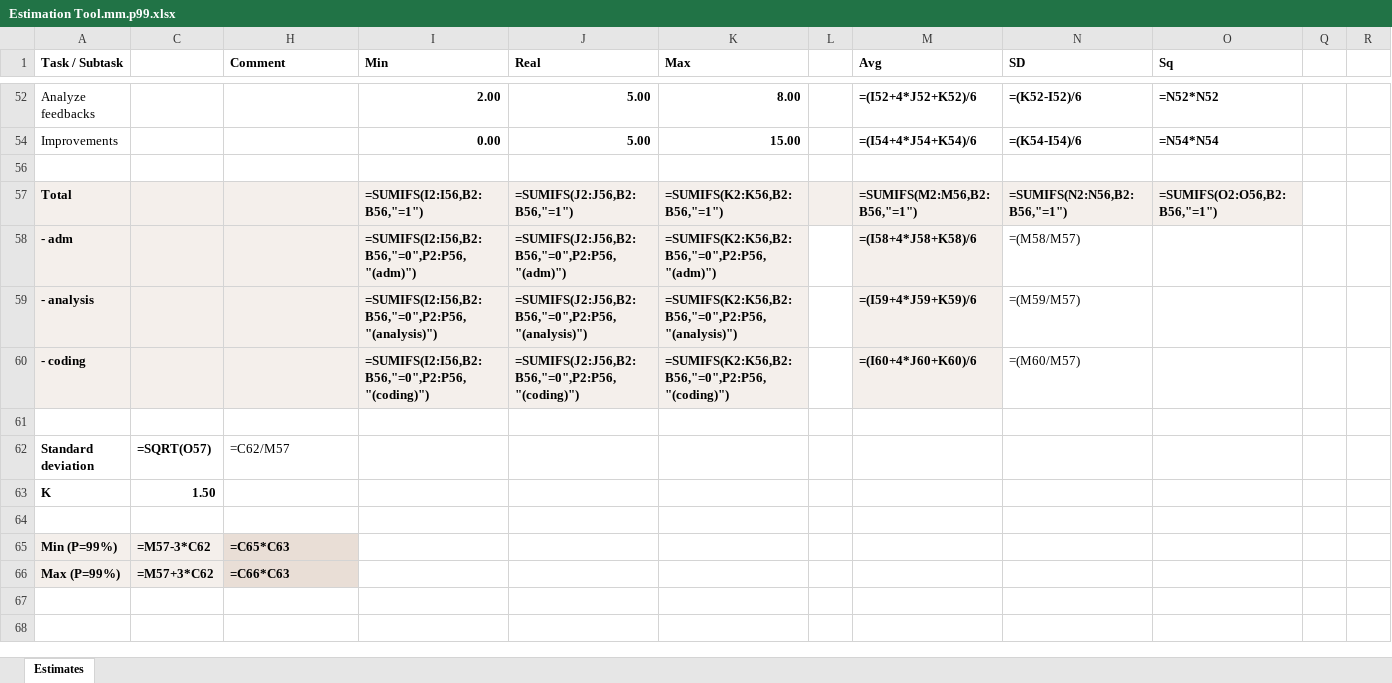
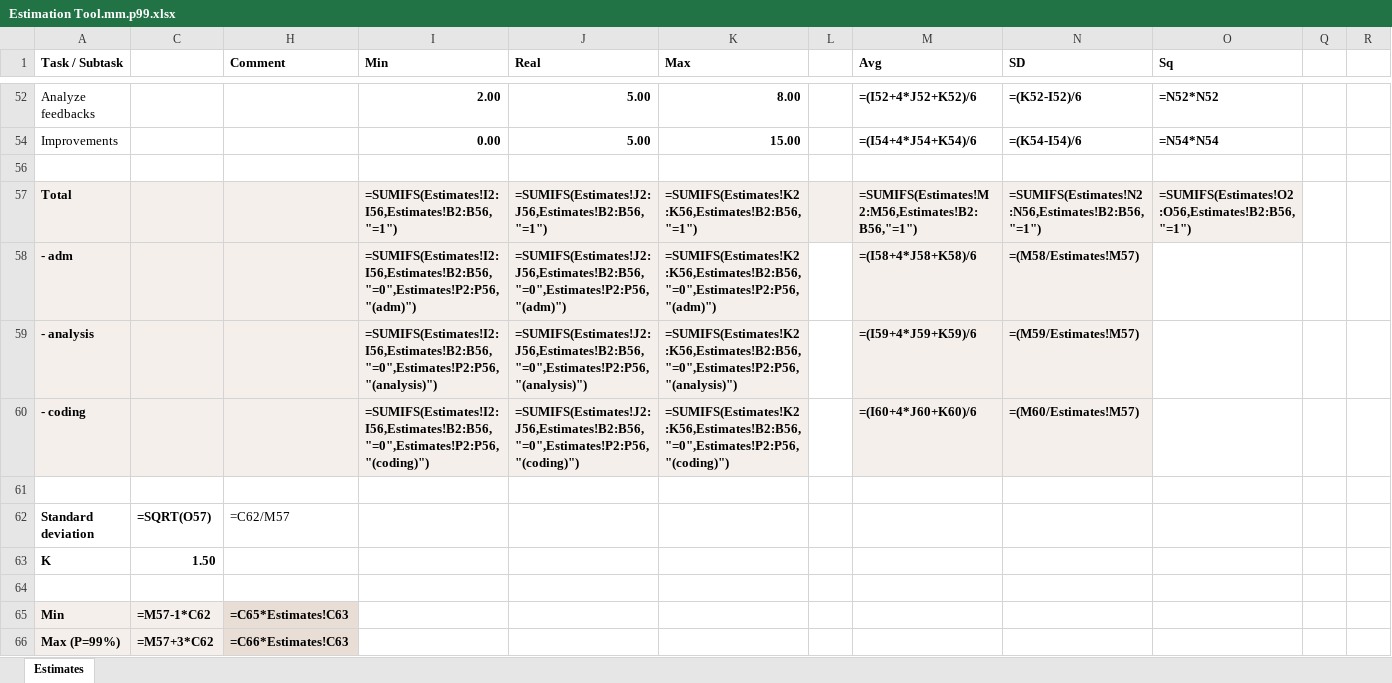
Before and after one commit to zhuj/estimation-tools, an Excel workbook: example/Estimation Tool.mm.p99.xlsx, sheet Estimates, drawn as a sheet; only a part is shown, gaps mark what is left out; values as stored, in another font and other column widths than the file's, no borders; formulas without a stored value are shown as written; removed rows and columns are numbered as before the commit, all else as after; rows hold the shown columns only; the diff names each change by its address in the sheet, - before the commit and + after, or states it on an @@ line.

```diff
--- a/example/Estimation Tool.mm.p99.xlsx (sheet Estimates)
+++ b/example/Estimation Tool.mm.p99.xlsx (sheet Estimates)
-I57 (Min): =SUMIFS(I2:I56,B2:B56,"=1")
+I57 (Min): =SUMIFS(Estimates!I2:I56,Estimates!B2:B56,"=1")
-J57 (Real): =SUMIFS(J2:J56,B2:B56,"=1")
+J57 (Real): =SUMIFS(Estimates!J2:J56,Estimates!B2:B56,"=1")
-K57 (Max): =SUMIFS(K2:K56,B2:B56,"=1")
+K57 (Max): =SUMIFS(Estimates!K2:K56,Estimates!B2:B56,"=1")
-M57 (Avg): =SUMIFS(M2:M56,B2:B56,"=1")
+M57 (Avg): =SUMIFS(Estimates!M2:M56,Estimates!B2:B56,"=1")
-N57 (SD): =SUMIFS(N2:N56,B2:B56,"=1")
+N57 (SD): =SUMIFS(Estimates!N2:N56,Estimates!B2:B56,"=1")
-O57 (Sq): =SUMIFS(O2:O56,B2:B56,"=1")
+O57 (Sq): =SUMIFS(Estimates!O2:O56,Estimates!B2:B56,"=1")
-I58 (Min): =SUMIFS(I2:I56,B2:B56,"=0",P2:P56,"(adm)")
+I58 (Min): =SUMIFS(Estimates!I2:I56,Estimates!B2:B56,"=0",Estimates!P2:P56,"(adm)")
-J58 (Real): =SUMIFS(J2:J56,B2:B56,"=0",P2:P56,"(adm)")
+J58 (Real): =SUMIFS(Estimates!J2:J56,Estimates!B2:B56,"=0",Estimates!P2:P56,"(adm)")
-K58 (Max): =SUMIFS(K2:K56,B2:B56,"=0",P2:P56,"(adm)")
+K58 (Max): =SUMIFS(Estimates!K2:K56,Estimates!B2:B56,"=0",Estimates!P2:P56,"(adm)")
-N58 (SD): =(M58/M57)
+N58 (SD): =(M58/Estimates!M57)
@@ N58:N60 fill: none → #F4EFEB, bold: off → on @@
-I59 (Min): =SUMIFS(I2:I56,B2:B56,"=0",P2:P56,"(analysis)")
+I59 (Min): =SUMIFS(Estimates!I2:I56,Estimates!B2:B56,"=0",Estimates!P2:P56,"(analysis)")
-J59 (Real): =SUMIFS(J2:J56,B2:B56,"=0",P2:P56,"(analysis)")
+J59 (Real): =SUMIFS(Estimates!J2:J56,Estimates!B2:B56,"=0",Estimates!P2:P56,"(analysis)")
-K59 (Max): =SUMIFS(K2:K56,B2:B56,"=0",P2:P56,"(analysis)")
+K59 (Max): =SUMIFS(Estimates!K2:K56,Estimates!B2:B56,"=0",Estimates!P2:P56,"(analysis)")
-N59 (SD): =(M59/M57)
+N59 (SD): =(M59/Estimates!M57)
-I60 (Min): =SUMIFS(I2:I56,B2:B56,"=0",P2:P56,"(coding)")
+I60 (Min): =SUMIFS(Estimates!I2:I56,Estimates!B2:B56,"=0",Estimates!P2:P56,"(coding)")
-J60 (Real): =SUMIFS(J2:J56,B2:B56,"=0",P2:P56,"(coding)")
+J60 (Real): =SUMIFS(Estimates!J2:J56,Estimates!B2:B56,"=0",Estimates!P2:P56,"(coding)")
-K60 (Max): =SUMIFS(K2:K56,B2:B56,"=0",P2:P56,"(coding)")
+K60 (Max): =SUMIFS(Estimates!K2:K56,Estimates!B2:B56,"=0",Estimates!P2:P56,"(coding)")
-N60 (SD): =(M60/M57)
+N60 (SD): =(M60/Estimates!M57)
-row 65: Min (P=99%) | =M57-3*C62 | =C65*C63
+row 65: Min | =M57-1*C62 | =C65*Estimates!C63
-H66 (Comment): =C66*C63
+H66 (Comment): =C66*Estimates!C63
```
Also changed, not shown: example/Estimation Tool.mm.deep.xlsx, example/Estimation Tool.mm.mvp.f.xlsx, 10 other files.
